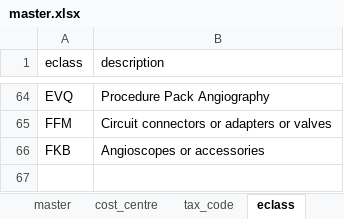
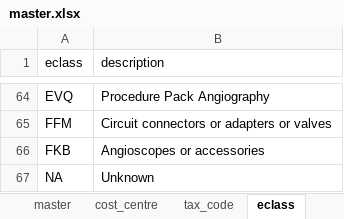
Before and after one commit to niravshah/unipro, an Excel workbook: server/sqlize/data/master.xlsx, sheet eclass, drawn as a sheet; only a part is shown, gaps mark what is left out; values as stored, in another font and other column widths than the file's, no borders; the diff names each change by its address in the sheet, - before the commit and + after, or states it on an @@ line.

```diff
--- a/server/sqlize/data/master.xlsx (sheet eclass)
+++ b/server/sqlize/data/master.xlsx (sheet eclass)
+row 67: NA | Unknown
```
Also changed, not shown: sheet product, sheet location, other sheet tabs, formulas that keep their value, 10 other files.
